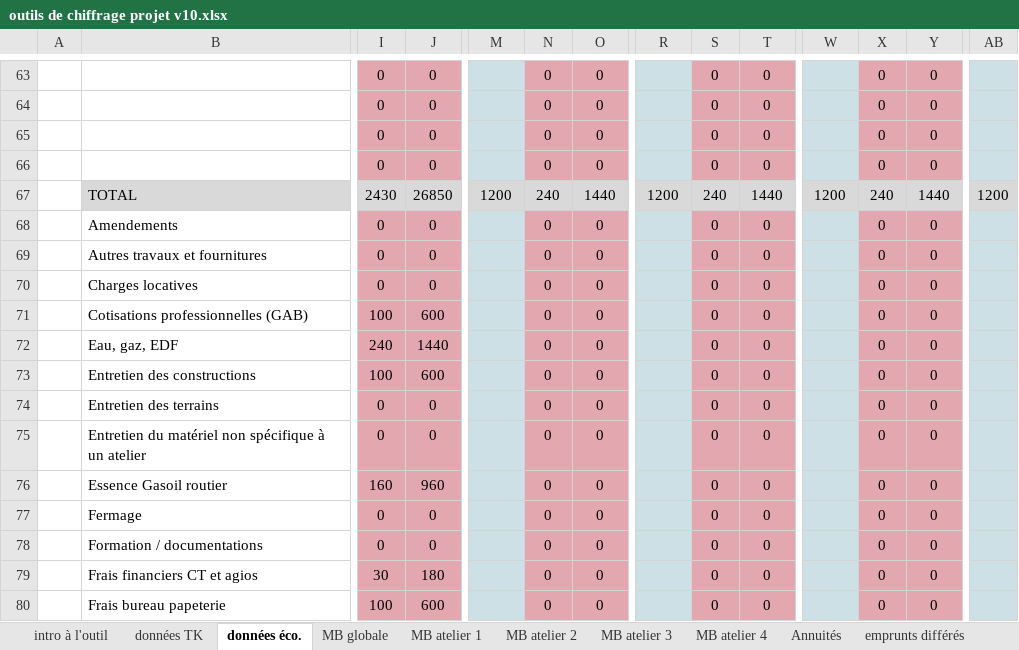
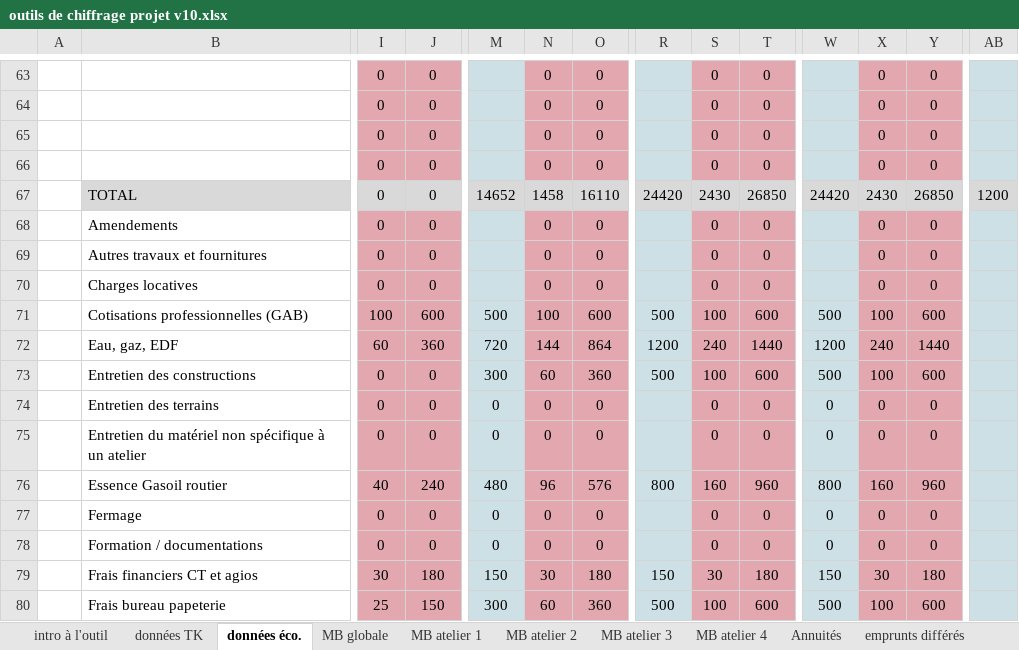
Before and after one commit to Guih44Yahoo/bprea2, an Excel workbook: outils de chiffrage projet v10.xlsx, sheet données éco., drawn as a sheet; only a part is shown, gaps mark what is left out; values as stored, in another font and other column widths than the file's, no borders; charts and pictures not drawn; removed rows and columns are numbered as before the commit, all else as after; rows hold the shown columns only; the diff covers the shown part only; the diff names each change by its address in the sheet, - before the commit and + after, or states it on an @@ line.

```diff
--- a/outils de chiffrage projet v10.xlsx (sheet données éco.)
+++ b/outils de chiffrage projet v10.xlsx (sheet données éco.)
-row 67:  | TOTAL | 2430 | 26850 | 1200 | 240 | 1440 | 1200 | 240 | 1440 | 1200 | 240 | 1440 | 1200
+row 67:  | TOTAL | 0 | 0 | 14652 | 1458 | 16110 | 24420 | 2430 | 26850 | 24420 | 2430 | 26850 | 1200
-M71: (empty)
+M71: 500
-N71: 0
+N71: 100
-O71: 0
+O71: 600
-R71: (empty)
+R71: 500
-S71: 0
+S71: 100
-T71: 0
+T71: 600
-W71: (empty)
+W71: 500
-X71: 0
+X71: 100
-Y71: 0
+Y71: 600
-row 72:  | Eau, gaz, EDF | 240 | 1440 |  | 0 | 0 |  | 0 | 0 |  | 0 | 0
-row 73:  | Entretien des constructions | 100 | 600 |  | 0 | 0 |  | 0 | 0 |  | 0 | 0
+row 72:  | Eau, gaz, EDF | 60 | 360 | 720 | 144 | 864 | 1200 | 240 | 1440 | 1200 | 240 | 1440
+row 73:  | Entretien des constructions | 0 | 0 | 300 | 60 | 360 | 500 | 100 | 600 | 500 | 100 | 600
-M74:M75: (empty)
+M74:M75: 0
-W74:W75: (empty)
+W74:W75: 0
-row 76:  | Essence Gasoil routier | 160 | 960 |  | 0 | 0 |  | 0 | 0 |  | 0 | 0
+row 76:  | Essence Gasoil routier | 40 | 240 | 480 | 96 | 576 | 800 | 160 | 960 | 800 | 160 | 960
-M77:M78: (empty)
+M77:M78: 0
-W77:W78: (empty)
+W77:W78: 0
-M79: (empty)
+M79: 150
-N79: 0
+N79: 30
-O79: 0
+O79: 180
-R79: (empty)
+R79: 150
-S79: 0
+S79: 30
-T79: 0
+T79: 180
-W79: (empty)
+W79: 150
-X79: 0
+X79: 30
-Y79: 0
+Y79: 180
-row 80:  | Frais bureau papeterie | 100 | 600 |  | 0 | 0 |  | 0 | 0 |  | 0 | 0
+row 80:  | Frais bureau papeterie | 25 | 150 | 300 | 60 | 360 | 500 | 100 | 600 | 500 | 100 | 600
```
Also changed, not shown: 13 added rows, 13 removed rows and 161 edited cells elsewhere in this sheet, sheet BP - N+1, sheet BP - N, sheet BP - N+2, sheet BP - N+3, sheet Compte de résultat et SIG, sheet Amortissements, 11 more sheets, formulas that keep their value, charts or pictures, planning_ghu.xlsm, 3 other files.
